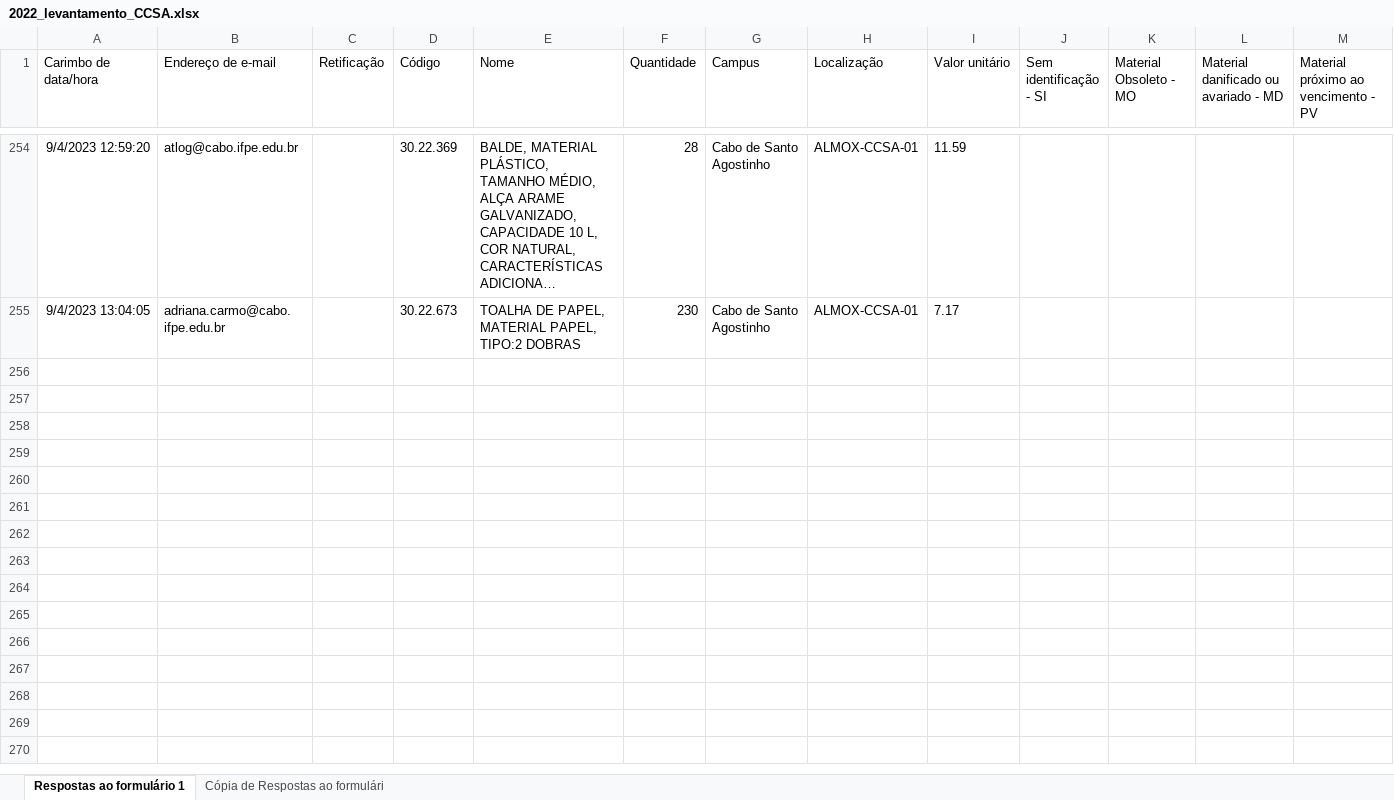
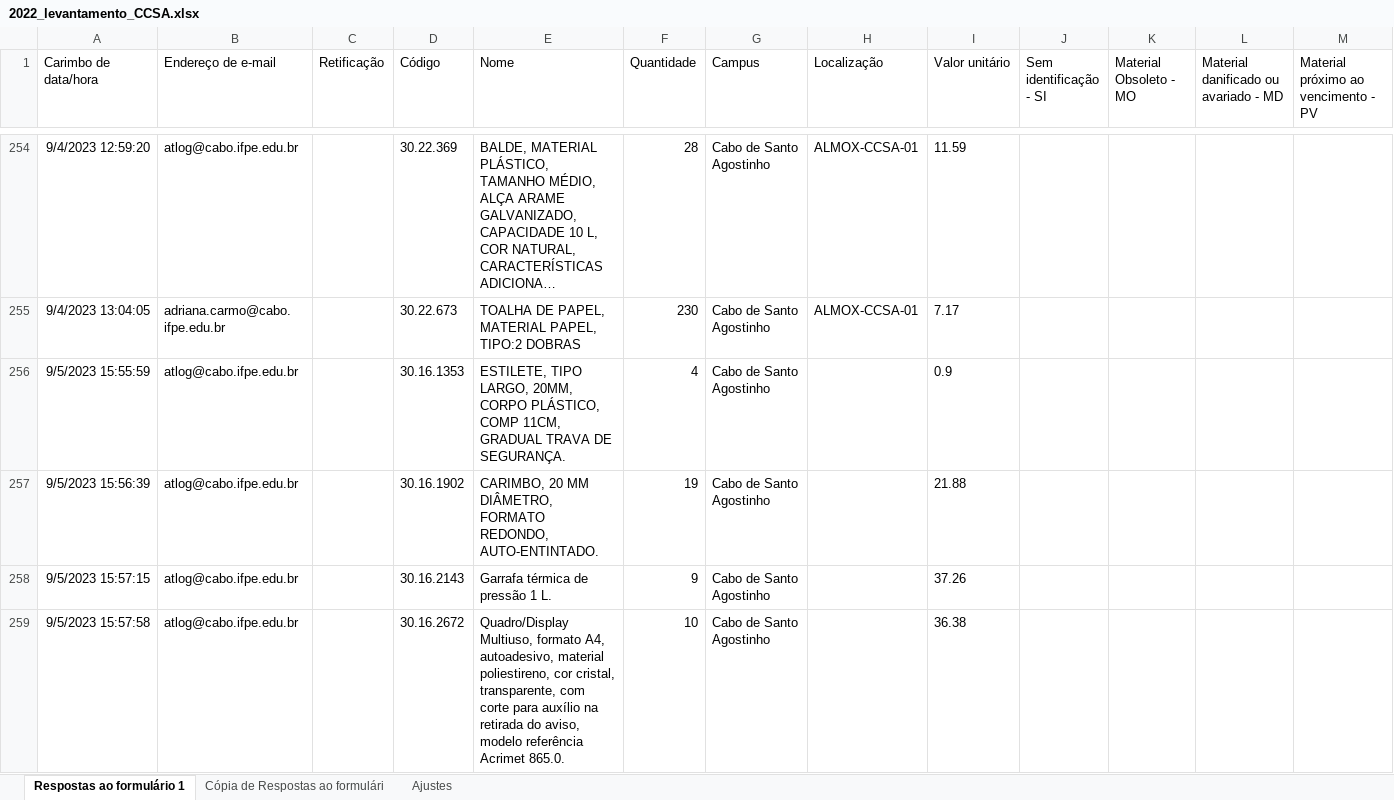
Before and after one commit to ricardoseminsta/automacao_almox, an Excel workbook: consolidacao/levantamento/2022_levantamento_CCSA.xlsx, sheet Respostas ao formulário 1, drawn as a sheet; only a part is shown, gaps mark what is left out; long unchanged cells end in …; values as stored, in another font and other column widths than the file's, no borders; charts and pictures not drawn; rows hold the shown columns only; the diff covers the shown part only; the diff names each change by its address in the sheet, - before the commit and + after, or states it on an @@ line.

```diff
--- a/consolidacao/levantamento/2022_levantamento_CCSA.xlsx (sheet Respostas ao formulário 1)
+++ b/consolidacao/levantamento/2022_levantamento_CCSA.xlsx (sheet Respostas ao formulário 1)
+sheet tab: Ajustes
+row 256: 9/5/2023 15:55:59 | atlog@cabo.ifpe.edu.br |  | 30.16.1353 | ESTILETE, TIPO LARGO, 20MM, CORPO PLÁSTICO, COMP 11CM, GRADUAL TRAVA DE SEGURANÇA. | 4 | Cabo de Santo Agostinho |  | 0.9
+row 257: 9/5/2023 15:56:39 | atlog@cabo.ifpe.edu.br |  | 30.16.1902 | CARIMBO, 20 MM DIÂMETRO, FORMATO REDONDO, AUTO-ENTINTADO. | 19 | Cabo de Santo Agostinho |  | 21.88
+row 258: 9/5/2023 15:57:15 | atlog@cabo.ifpe.edu.br |  | 30.16.2143 | Garrafa térmica de pressão 1 L. | 9 | Cabo de Santo Agostinho |  | 37.26
+row 259: 9/5/2023 15:57:58 | atlog@cabo.ifpe.edu.br |  | 30.16.2672 | Quadro/Display Multiuso, formato A4, autoadesivo, material poliestireno, cor cristal, transparente, com corte para auxílio na retirada do aviso, modelo referência Acrimet 865.0. | 10 | Cabo de Santo Agostinho |  | 36.38
```
Also changed, not shown: 10 added rows elsewhere in this sheet, sheet Cópia de Respostas ao formulári, charts or pictures, consolidacao/CCSA_consolidacao.xlsx, consolidacao/pedidos/CCSA_pedidos.xlsx, 6 other files.
